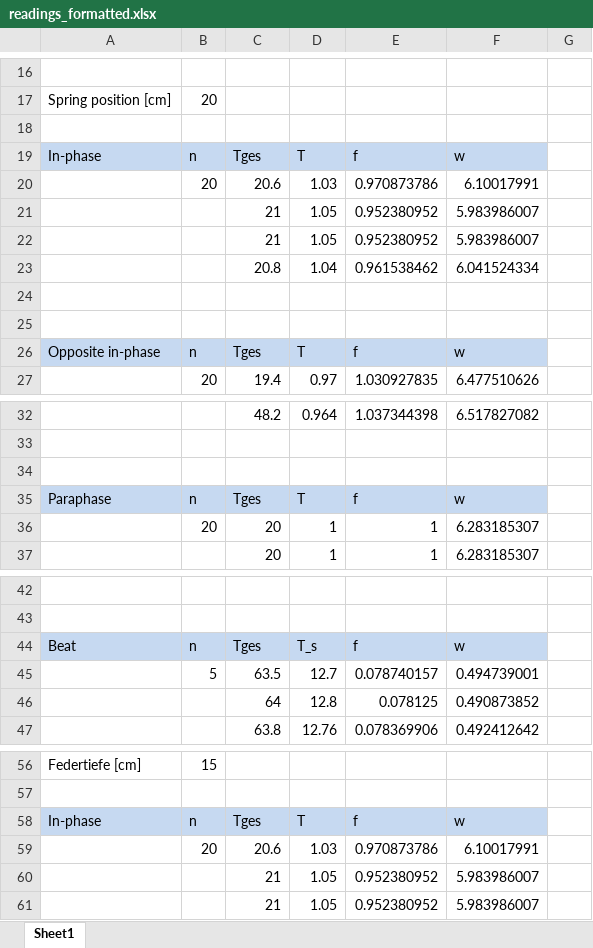
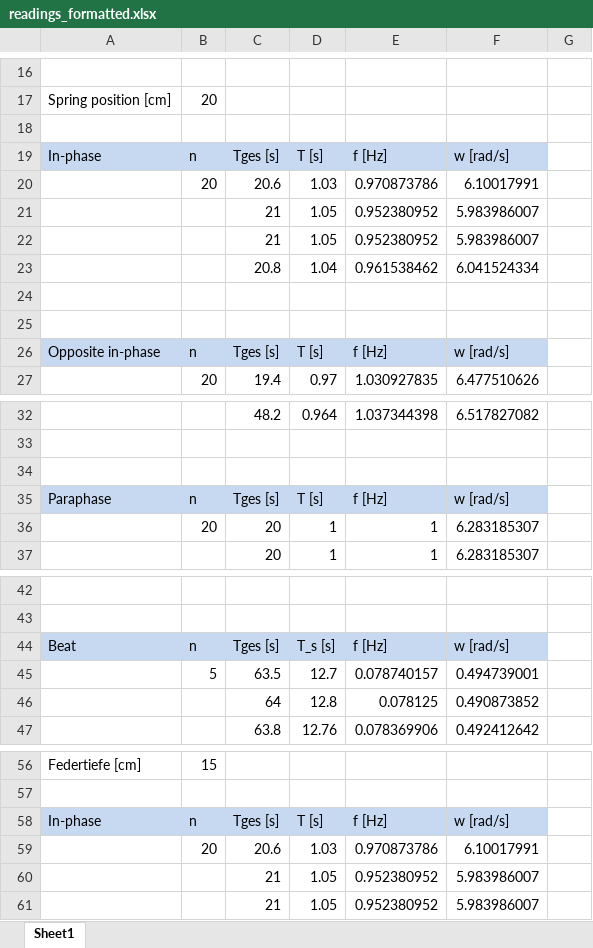
Before and after one commit to HappyEmu/physics-reports, an Excel workbook: exp7/data/readings_formatted.xlsx, sheet Sheet1, drawn as a sheet; only a part is shown, gaps mark what is left out; values as stored, in another font and other column widths than the file's, no borders; the diff covers the shown part only; the diff names each change by its address in the sheet, - before the commit and + after, or states it on an @@ line.

Commit message:
added units to formatted data

```diff
--- a/exp7/data/readings_formatted.xlsx (sheet Sheet1)
+++ b/exp7/data/readings_formatted.xlsx (sheet Sheet1)
-C19: Tges
+C19: Tges [s]
-D19: T
+D19: T [s]
-E19: f
+E19: f [Hz]
-F19: w
+F19: w [rad/s]
-C26: Tges
+C26: Tges [s]
-D26: T
+D26: T [s]
-E26: f
+E26: f [Hz]
-F26: w
+F26: w [rad/s]
-C35: Tges
+C35: Tges [s]
-D35: T
+D35: T [s]
-E35: f
+E35: f [Hz]
-F35: w
+F35: w [rad/s]
-C44: Tges
+C44: Tges [s]
-D44: T_s
+D44: T_s [s]
-E44: f
+E44: f [Hz]
-F44: w
+F44: w [rad/s]
-C58: Tges
+C58: Tges [s]
-D58: T
+D58: T [s]
-E58: f
+E58: f [Hz]
-F58: w
+F58: w [rad/s]
```
Also changed, not shown: 18 edited cells elsewhere in this sheet, 2 other files.
